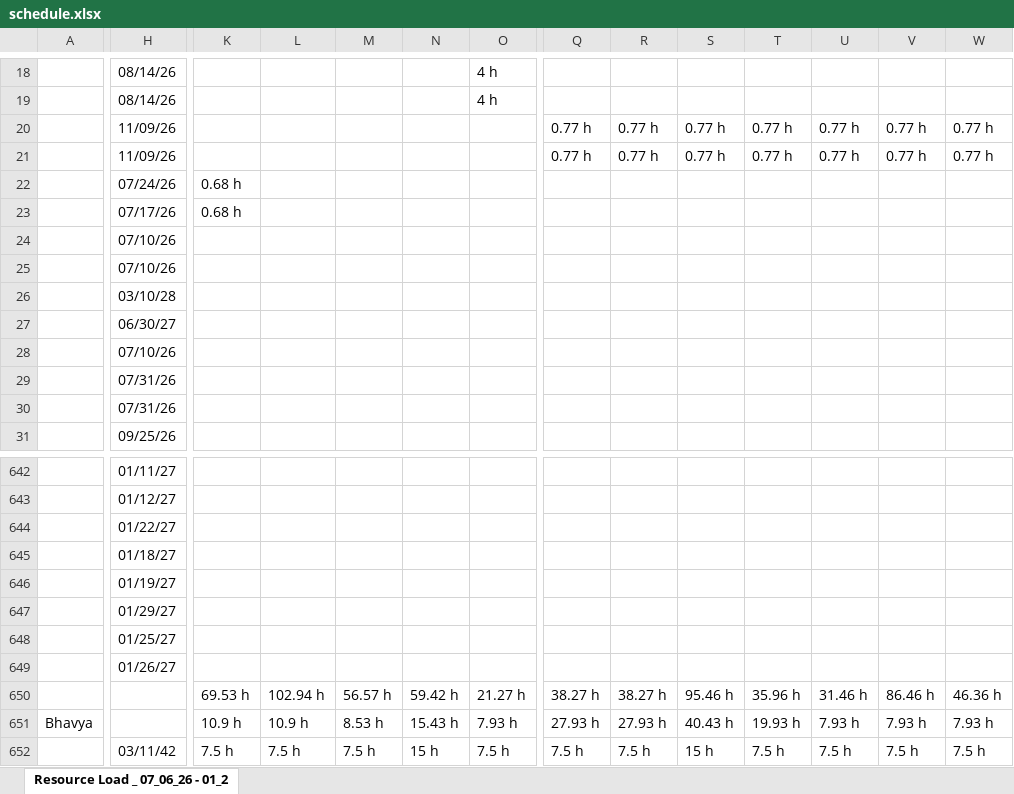
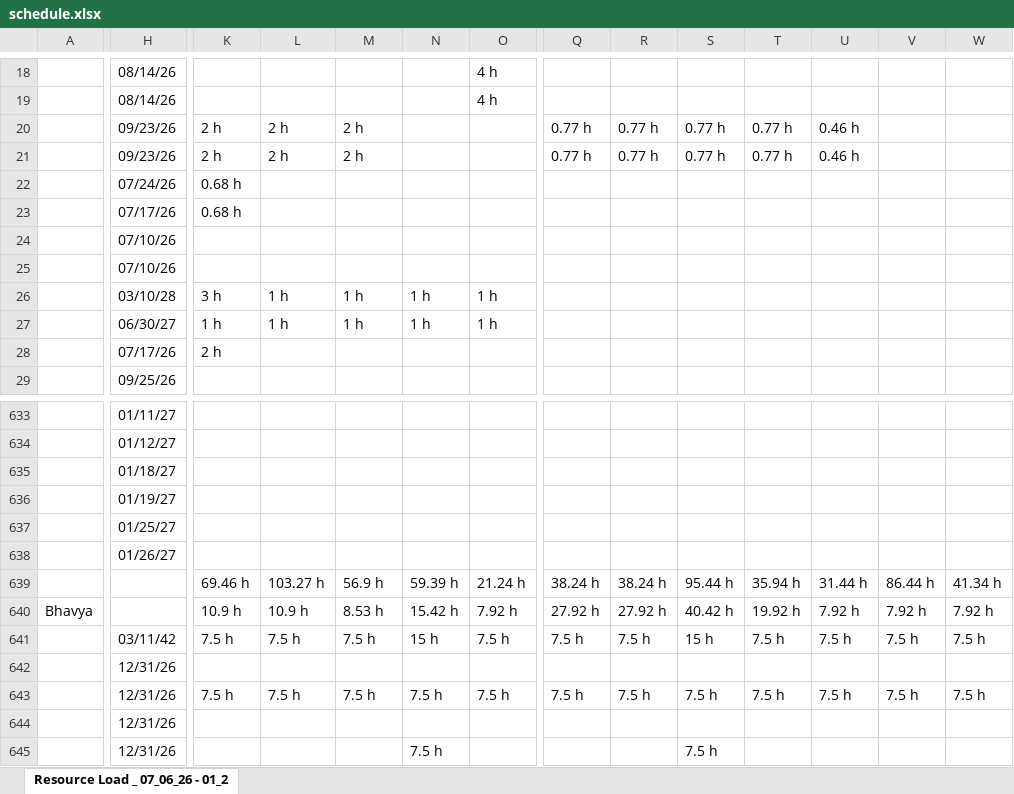
Before and after one commit to PMO-Cogsdale/ResourceSchedule, an Excel workbook: schedule.xlsx, sheet Resource Load _ 07_06_26 - 01_2, drawn as a sheet; only a part is shown, gaps mark what is left out; the shorter side is filled out with more unchanged rows; values as stored, in another font and other column widths than the file's, no cell formats; charts and pictures not drawn; removed rows and columns are numbered as before the commit, all else as after; rows hold the shown columns only; the diff covers the shown part only; the diff names each change by its address in the sheet, - before the commit and + after, or states it on an @@ line.

```diff
--- a/schedule.xlsx (sheet Resource Load _ 07_06_26 - 01_2)
+++ b/schedule.xlsx (sheet Resource Load _ 07_06_26 - 01_2)
-row 20:  | 11/09/26 |  |  |  |  |  | 0.77 h | 0.77 h | 0.77 h | 0.77 h | 0.77 h | 0.77 h | 0.77 h
-row 21:  | 11/09/26 |  |  |  |  |  | 0.77 h | 0.77 h | 0.77 h | 0.77 h | 0.77 h | 0.77 h | 0.77 h
+row 20:  | 09/23/26 | 2 h | 2 h | 2 h |  |  | 0.77 h | 0.77 h | 0.77 h | 0.77 h | 0.46 h
+row 21:  | 09/23/26 | 2 h | 2 h | 2 h |  |  | 0.77 h | 0.77 h | 0.77 h | 0.77 h | 0.46 h
-K26: (empty)
+K26: 3 h
-L26:L27: (empty)
+L26:L27: 1 h
-M26:M27: (empty)
+M26:M27: 1 h
-N26:N27: (empty)
+N26:N27: 1 h
-O26:O27: (empty)
+O26:O27: 1 h
-K27: (empty)
+K27: 1 h
-H28: 07/10/26
+H28: 07/17/26
-K28: (empty)
+K28: 2 h
-row 29:  | 07/31/26
-row 30:  | 07/31/26
-row 644:  | 01/22/27
-row 647:  | 01/29/27
-row 650:  |  | 69.53 h | 102.94 h | 56.57 h | 59.42 h | 21.27 h | 38.27 h | 38.27 h | 95.46 h | 35.96 h | 31.46 h | 86.46 h | 46.36 h
+row 639:  |  | 69.46 h | 103.27 h | 56.9 h | 59.39 h | 21.24 h | 38.24 h | 38.24 h | 95.44 h | 35.94 h | 31.44 h | 86.44 h | 41.34 h
-N640: 15.43 h
+N640: 15.42 h
-O640: 7.93 h
+O640: 7.92 h
-Q640: 27.93 h
+Q640: 27.92 h
-R640: 27.93 h
+R640: 27.92 h
-S640: 40.43 h
+S640: 40.42 h
-T640: 19.93 h
+T640: 19.92 h
-U640: 7.93 h
+U640: 7.92 h
-V640: 7.93 h
+V640: 7.92 h
-W640: 7.93 h
+W640: 7.92 h
```
Also changed, not shown: 25 added rows, 32 removed rows and 673 edited cells elsewhere in this sheet, cell formats.
